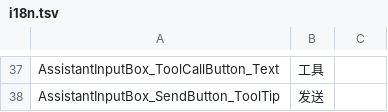
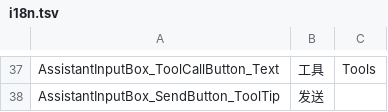
Before and after one commit to sayedsff/Everywhere, a TSV file: src/Everywhere/I18N/i18n.tsv, drawn as a sheet; only a part is shown, gaps mark what is left out; the diff covers the shown part only; the diff names each change by its address in the sheet, - before the commit and + after, or states it on an @@ line.

```diff
--- a/src/Everywhere/I18N/i18n.tsv
+++ b/src/Everywhere/I18N/i18n.tsv
-C37: (empty)
+C37: Tools
```
Also changed, not shown: 28 edited cells elsewhere in this file, 7 other files.
